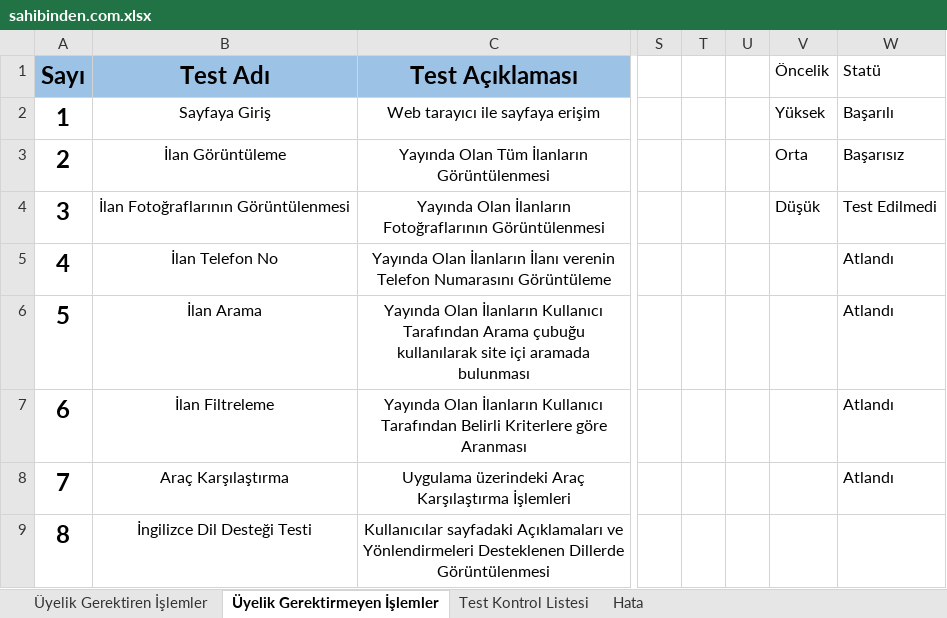
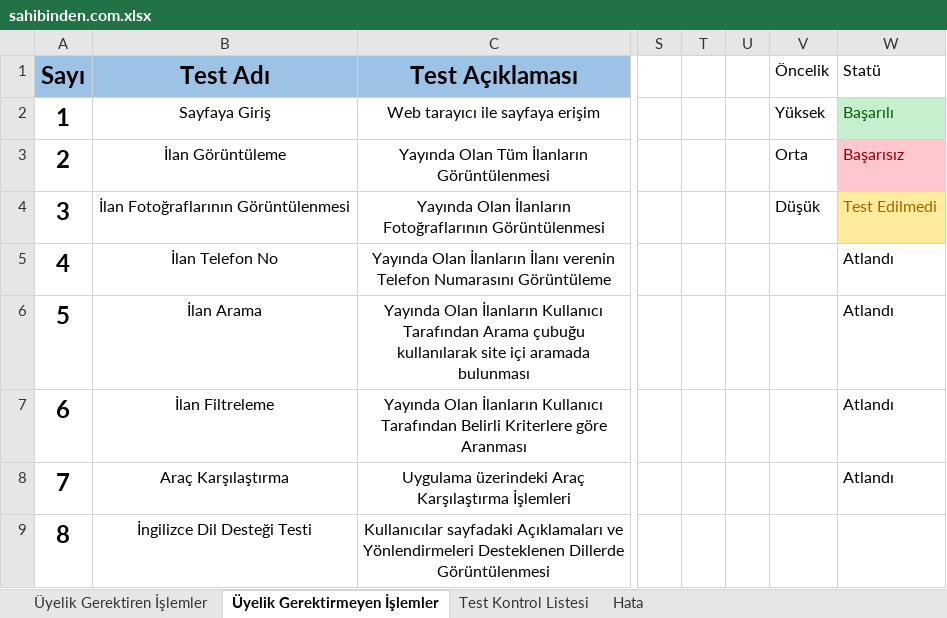
Before and after one commit to tted12/sahibinden.com-Regression-Tests, an Excel workbook: sahibinden.com.xlsx, sheet Üyelik Gerektirmeyen İşlemler, drawn as a sheet; only a part is shown, gaps mark what is left out; values as stored, in another font and other column widths than the file's, no borders; 1 other sheet too large or unreadable and not compared; the diff covers the shown part only; the diff names each change by its address in the sheet, - before the commit and + after, or states it on an @@ line.

```diff
--- a/sahibinden.com.xlsx (sheet Üyelik Gerektirmeyen İşlemler)
+++ b/sahibinden.com.xlsx (sheet Üyelik Gerektirmeyen İşlemler)
@@ W2 fill: none → #C6EFCE, text colour: black → #006100 @@
@@ W3 fill: none → #FFC7CE, text colour: black → #9C0006 @@
@@ W4 fill: none → #FFEB9C, text colour: black → #9C6500 @@
```
Also changed, not shown: 20 added rows and 4 edited cells elsewhere in this sheet.
